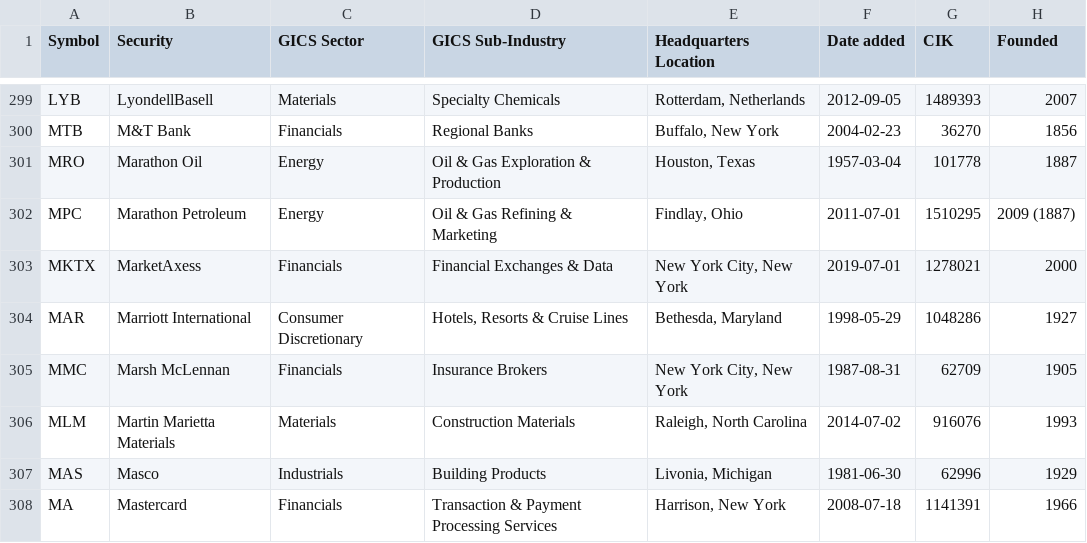
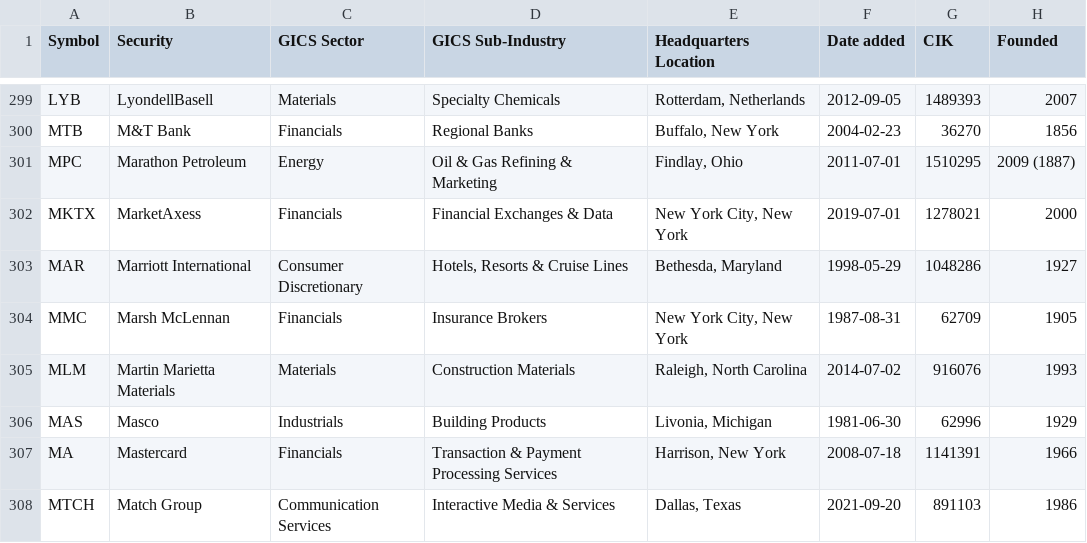
Before and after one commit to paihari/s-and-p-500-companies, a CSV file: data/constituents.csv, drawn as a sheet; only a part is shown, gaps mark what is left out; the shorter side is filled out with more unchanged rows; the diff names each change by its address in the sheet, - before the commit and + after, or states it on an @@ line.

```diff
--- a/data/constituents.csv
+++ b/data/constituents.csv
-row 301: MRO | Marathon Oil | Energy | Oil & Gas Exploration & Production | Houston, Texas | 1957-03-04 | 101778 | 1887
```
